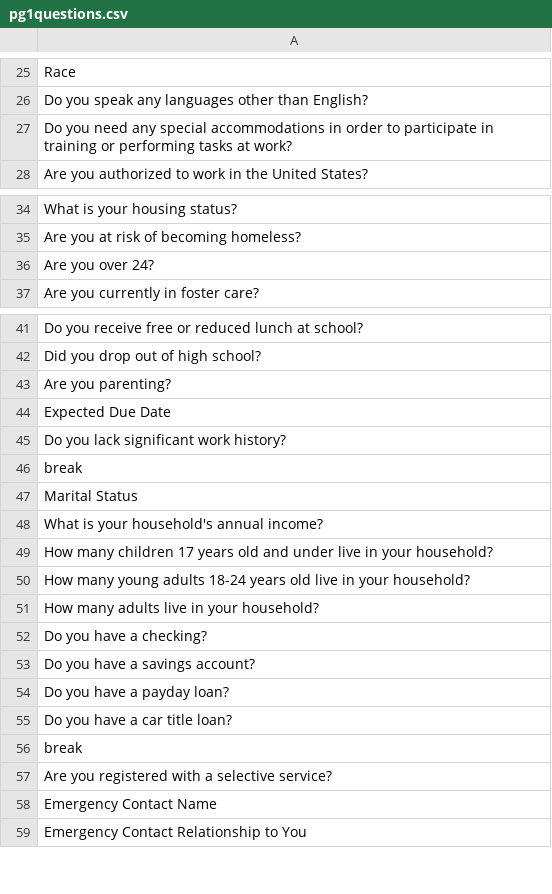
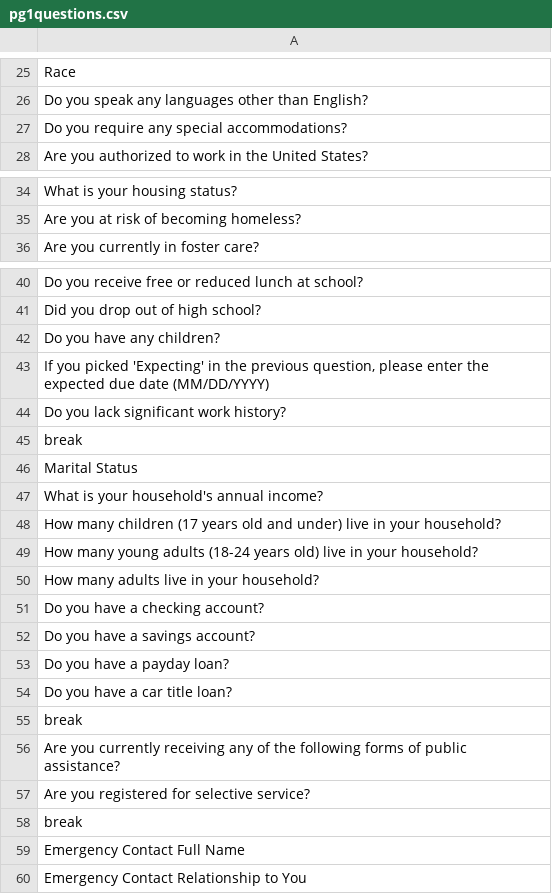
Before and after one commit to dallas2018/team-10, a CSV file: scripts/Questions/pg1questions.csv, drawn as a sheet; only a part is shown, gaps mark what is left out; removed rows and columns are numbered as before the commit, all else as after; the diff covers the shown part only; the diff names each change by its address in the sheet, - before the commit and + after, or states it on an @@ line.

Commit message:
Questions v3.

```diff
--- a/scripts/Questions/pg1questions.csv
+++ b/scripts/Questions/pg1questions.csv
-A27: Do you need any special accommodations in order to participate in training or performing tasks at work?
+A27: Do you require any special accommodations?
-row 36: Are you over 24?
-A42: Are you parenting?
+A42: Do you have any children?
-A43: Expected Due Date
+A43: If you picked 'Expecting' in the previous question, please enter the expected due date (MM/DD/YYYY)
-A48: …many children 17 years old and under live in…
+A48: …many children (17 years old and under) live in…
-A49: …young adults 18-24 years old live in…
+A49: …young adults (18-24 years old) live in…
-A51: Do you have a checking?
+A51: Do you have a checking account?
-A56: Are you registered with a selective service?
+A56: Are you currently receiving any of the following forms of public assistance?
-A57: Emergency Contact Name
+A57: Are you registered for selective service?
+row 58: break
+row 59: Emergency Contact Full Name
```
Also changed, not shown: 1 removed row and 3 edited cells elsewhere in this file, 1 other file.
